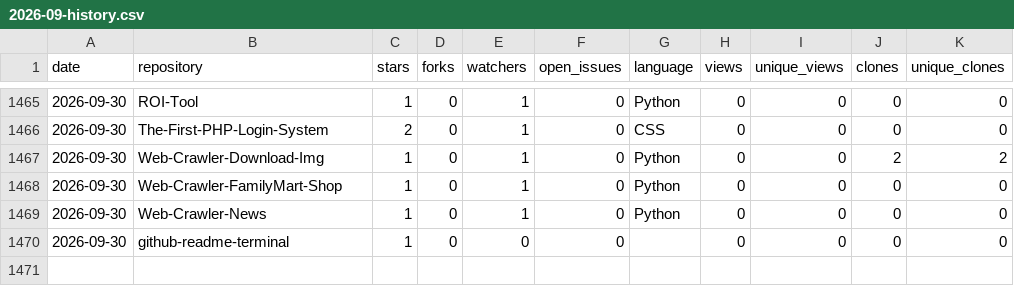
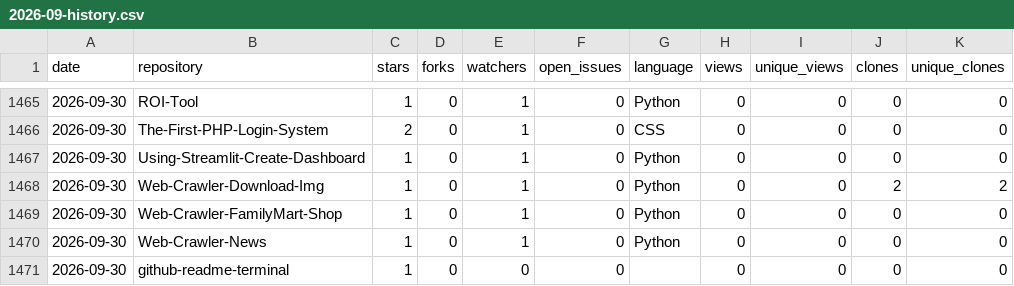
Before and after one commit to Junwu0615/Junwu0615-Analytics, a CSV file: history/2026-09-history.csv, drawn as a sheet; only a part is shown, gaps mark what is left out.

```diff
--- a/history/2026-09-history.csv
+++ b/history/2026-09-history.csv
@@ -1466,2 +1466,3 @@ date,repository,stars,forks,watchers,open_issues,language,views,unique_views,clo
 2026-09-30,The-First-PHP-Login-System,2,0,1,0,CSS,0,0,0,0
+2026-09-30,Using-Streamlit-Create-Dashboard,1,0,1,0,Python,0,0,0,0
 2026-09-30,Web-Crawler-Download-Img,1,0,1,0,Python,0,0,2,2
```
Also changed, not shown: history/2026-10-history.csv, 56 other files.
